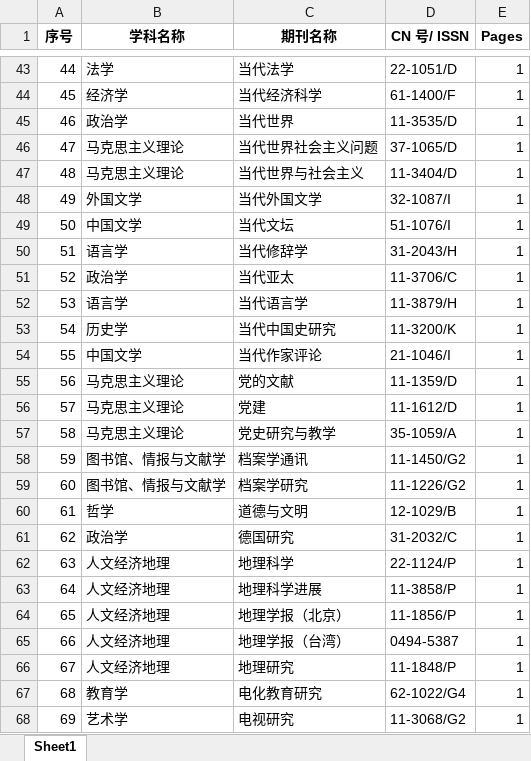
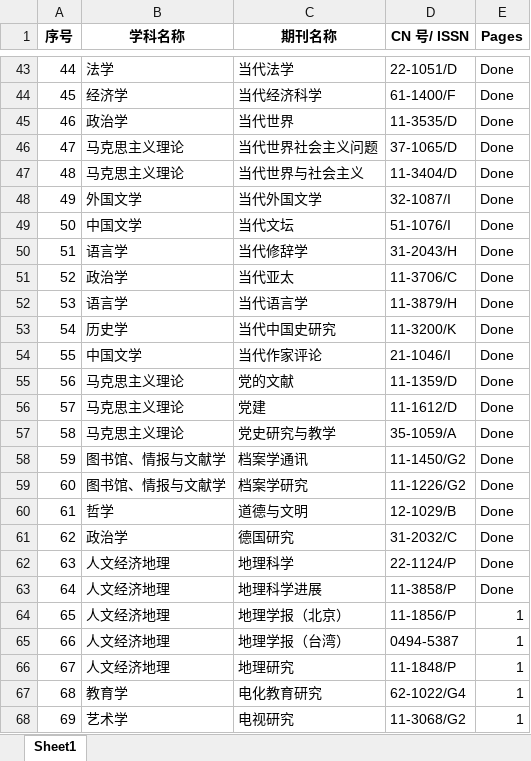
Before and after one commit to Zhongbing-Chen/CNKI_Data, an Excel workbook: CSSCI期刊.xlsx, sheet Sheet1, drawn as a sheet; only a part is shown, gaps mark what is left out; values as stored, in another font and other column widths than the file's, no borders; the diff covers the shown part only; the diff names each change by its address in the sheet, - before the commit and + after, or states it on an @@ line.

```diff
--- a/CSSCI期刊.xlsx (sheet Sheet1)
+++ b/CSSCI期刊.xlsx (sheet Sheet1)
-E43:E63 (Pages): 1
+E43:E63 (Pages): Done
```
Also changed, not shown: 27 edited cells elsewhere in this sheet, 4 other files.
